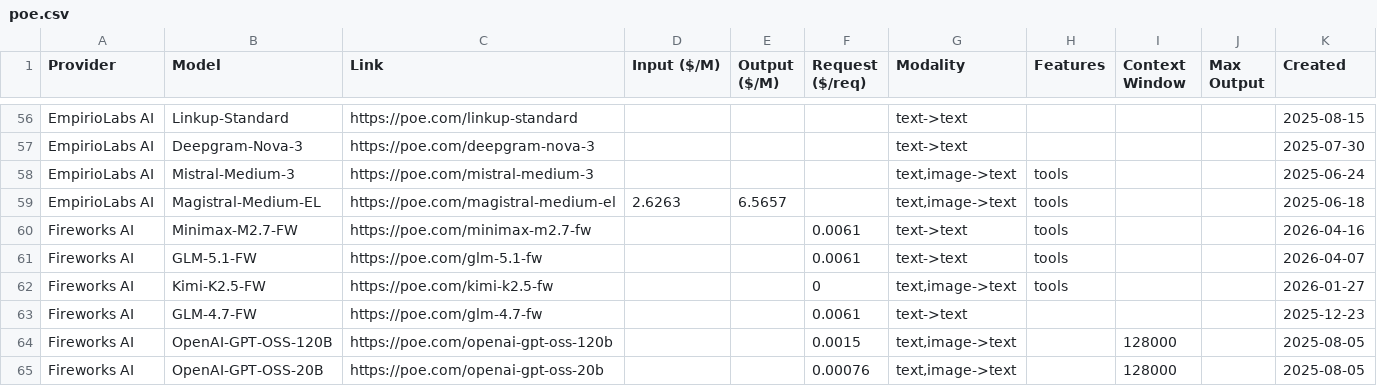
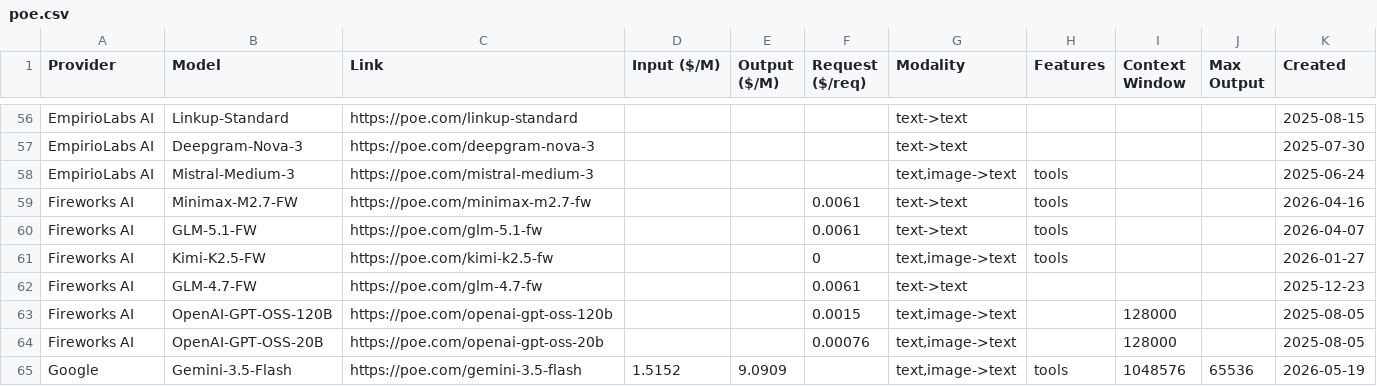
Before and after one commit to hezhizhen/tables-in-markdown, a CSV file: data/poe.csv, drawn as a sheet; only a part is shown, gaps mark what is left out; the shorter side is filled out with more unchanged rows.

```diff
--- a/data/poe.csv
+++ b/data/poe.csv
@@ -58,3 +58,2 @@ EmpirioLabs AI,Deepgram-Nova-3,https://poe.com/deepgram-nova-3,,,,text->text,,,,
 EmpirioLabs AI,Mistral-Medium-3,https://poe.com/mistral-medium-3,,,,"text,image->text",tools,,,2025-06-24
-EmpirioLabs AI,Magistral-Medium-EL,https://poe.com/magistral-medium-el,2.6263,6.5657,,"text,image->text",tools,,,2025-06-18
 Fireworks AI,Minimax-M2.7-FW,https://poe.com/minimax-m2.7-fw,,,0.0061,text->text,tools,,,2026-04-16
```
